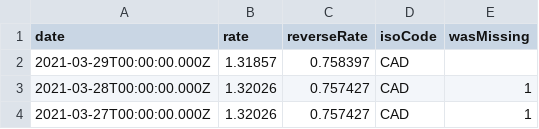
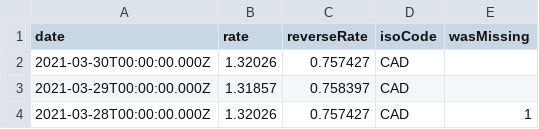
Before and after one commit to LubomirGeorgiev/bnb-currency-exchange-rates, a CSV file: data/CAD.csv, drawn as a sheet; only a part is shown; the shorter side is filled out with more unchanged rows.

```diff
--- a/data/CAD.csv
+++ b/data/CAD.csv
@@ -1,2 +1,3 @@
 "date","rate","reverseRate","isoCode","wasMissing"
+"2021-03-30T00:00:00.000Z","1.32026","0.757427","CAD",
 "2021-03-29T00:00:00.000Z","1.31857","0.758397","CAD",
```
Also changed, not shown: data/AUD.csv, data/BRL.csv, 30 other files.
